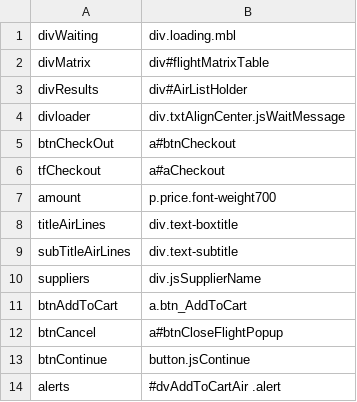
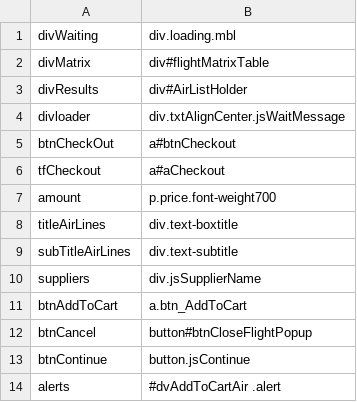
Before and after one commit to varun1308/rovia-automation, a CSV file: Rovia.UI.Automation.Tests/Controls/AirResultsControls.csv, drawn as a sheet.

```diff
--- a/Rovia.UI.Automation.Tests/Controls/AirResultsControls.csv
+++ b/Rovia.UI.Automation.Tests/Controls/AirResultsControls.csv
@@ -11,3 +11,3 @@ suppliers,div.jsSupplierName
 btnAddToCart,a.btn_AddToCart
-btnCancel,a#btnCloseFlightPopup
+btnCancel,button#btnCloseFlightPopup
 btnContinue,button.jsContinue
```
Also changed, not shown: Rovia.UI.Automation.Tests/Controls/PassengerInfoControls.csv, 13 other files.
